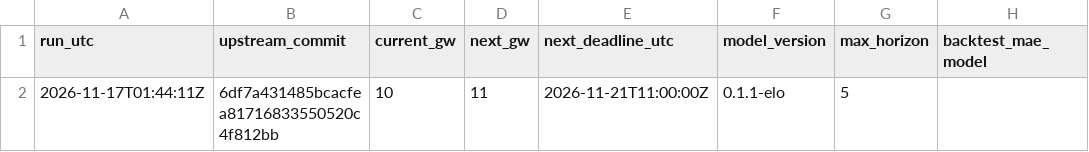
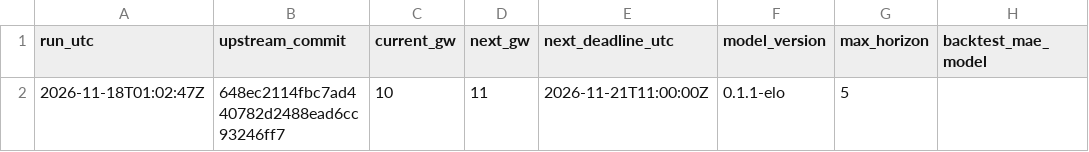
Before and after one commit to Joshc386/fpl-xp-model, a CSV file: outputs/meta.csv, drawn as a sheet; only a part is shown; the diff names each change by its address in the sheet, - before the commit and + after, or states it on an @@ line.

```diff
--- a/outputs/meta.csv
+++ b/outputs/meta.csv
-A2 (run_utc): 2026-11-17T01:44:11Z
+A2 (run_utc): 2026-11-18T01:02:47Z
-B2 (upstream_commit): 6df7a431485bcacfea81716833550520c4f812bb
+B2 (upstream_commit): 648ec2114fbc7ad440782d2488ead6cc93246ff7
```
Also changed, not shown: outputs/fixture_difficulty.csv, outputs/players.csv.
